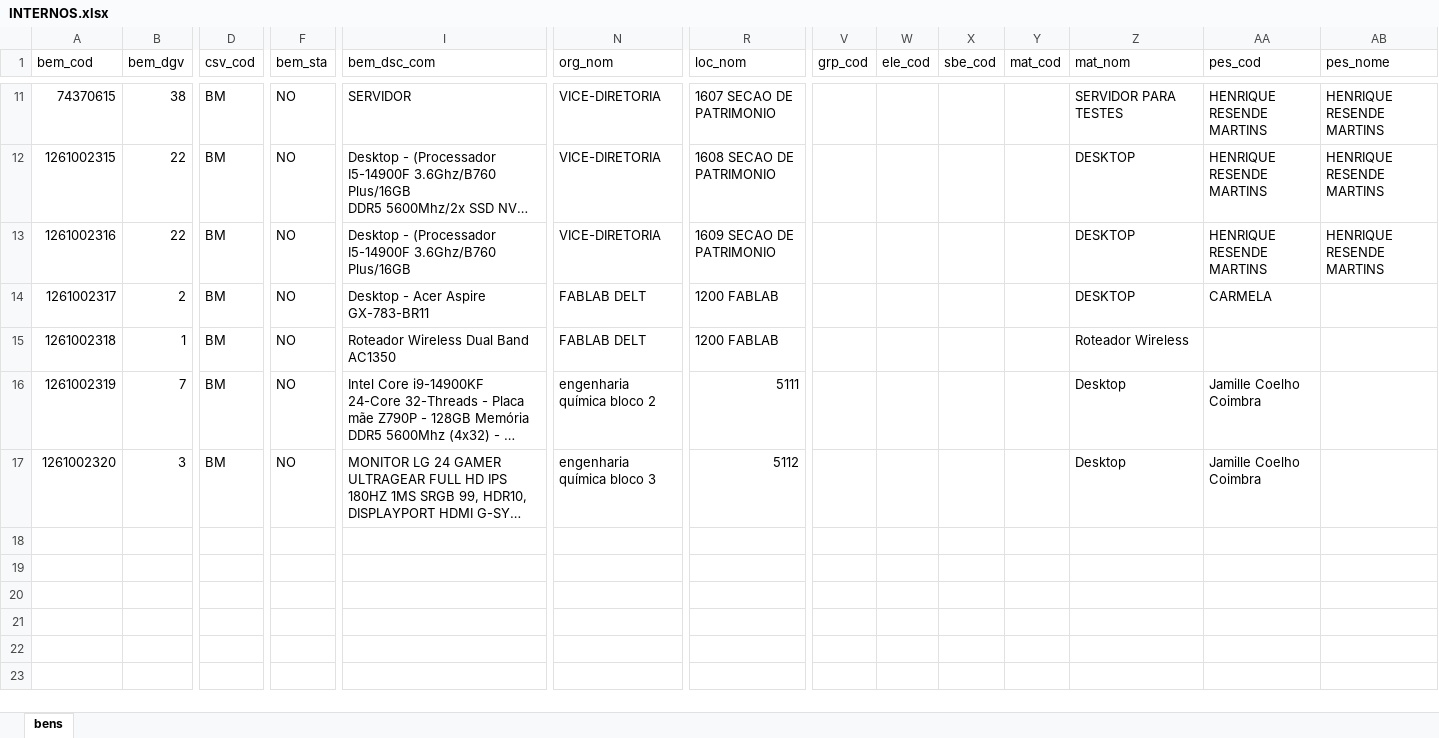
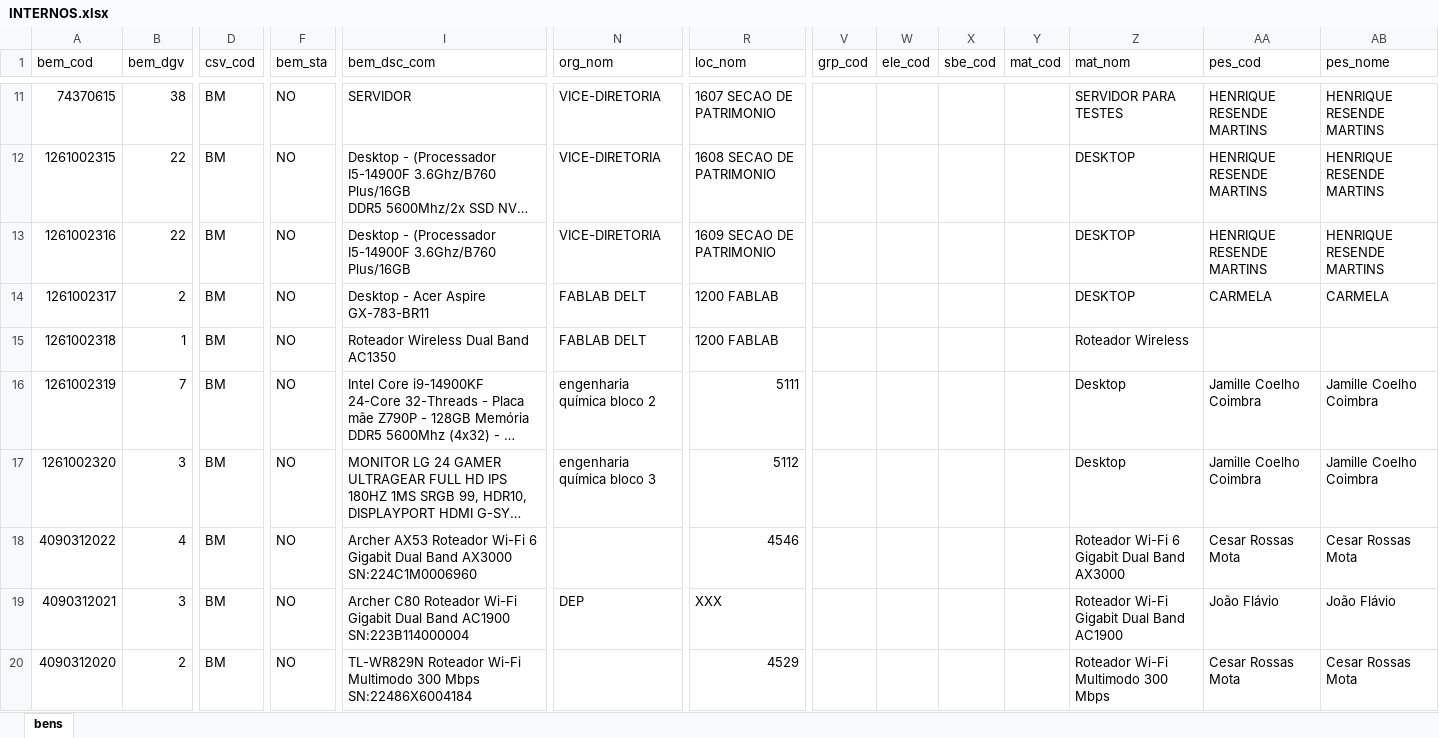
Before and after one commit to prisleyWork/CONFERENCIA_PATRIMONIAL_EEUFMG, an Excel workbook: INTERNOS.xlsx, sheet bens, drawn as a sheet; only a part is shown, gaps mark what is left out; long unchanged cells end in …; values as stored, in another font and other column widths than the file's, no borders; rows hold the shown columns only; the diff names each change by its address in the sheet, - before the commit and + after, or states it on an @@ line.

```diff
--- a/INTERNOS.xlsx (sheet bens)
+++ b/INTERNOS.xlsx (sheet bens)
-AB14 (pes_nome): (empty)
+AB14 (pes_nome): CARMELA
-AB16:AB17 (pes_nome): (empty)
+AB16:AB17 (pes_nome): Jamille Coelho Coimbra
+row 18: 4090312022 | 4 | BM | NO | Archer AX53 Roteador Wi-Fi 6 Gigabit Dual Band AX3000 SN:224C1M0006960 |  | 4546 |  |  |  |  | Roteador Wi-Fi 6 Gigabit Dual Band AX3000 | Cesar Rossas Mota | Cesar Rossas Mota
+row 19: 4090312021 | 3 | BM | NO | Archer C80 Roteador Wi-Fi Gigabit Dual Band AC1900 SN:223B114000004 | DEP | XXX |  |  |  |  | Roteador Wi-Fi Gigabit Dual Band AC1900 | João Flávio | João Flávio
+row 20: 4090312020 | 2 | BM | NO | TL-WR829N Roteador Wi-Fi Multimodo 300 Mbps SN:22486X6004184 |  | 4529 |  |  |  |  | Roteador Wi-Fi Multimodo 300 Mbps | Cesar Rossas Mota | Cesar Rossas Mota
```
Also changed, not shown: 1 other file.
